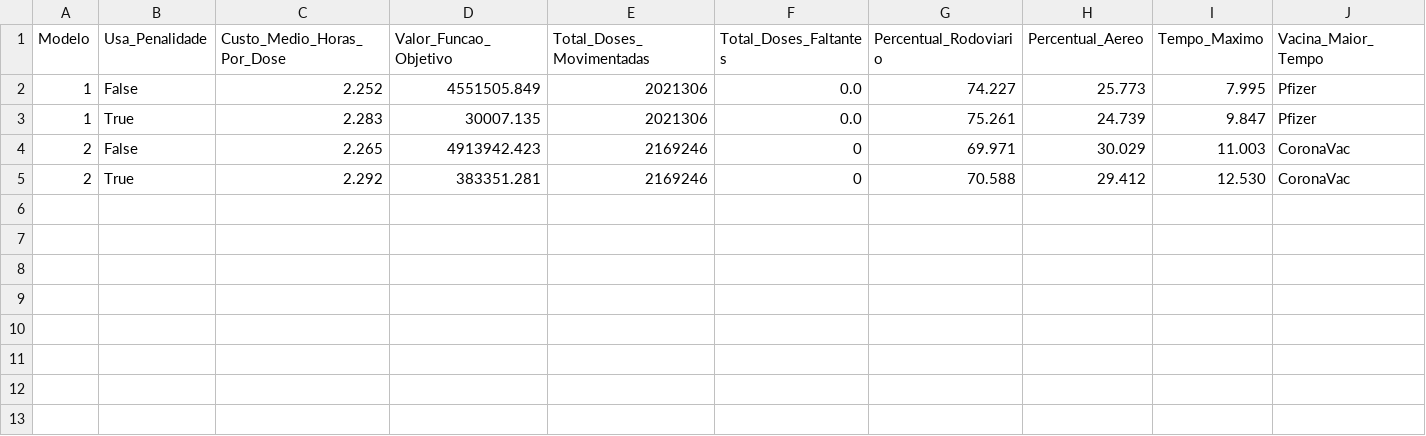
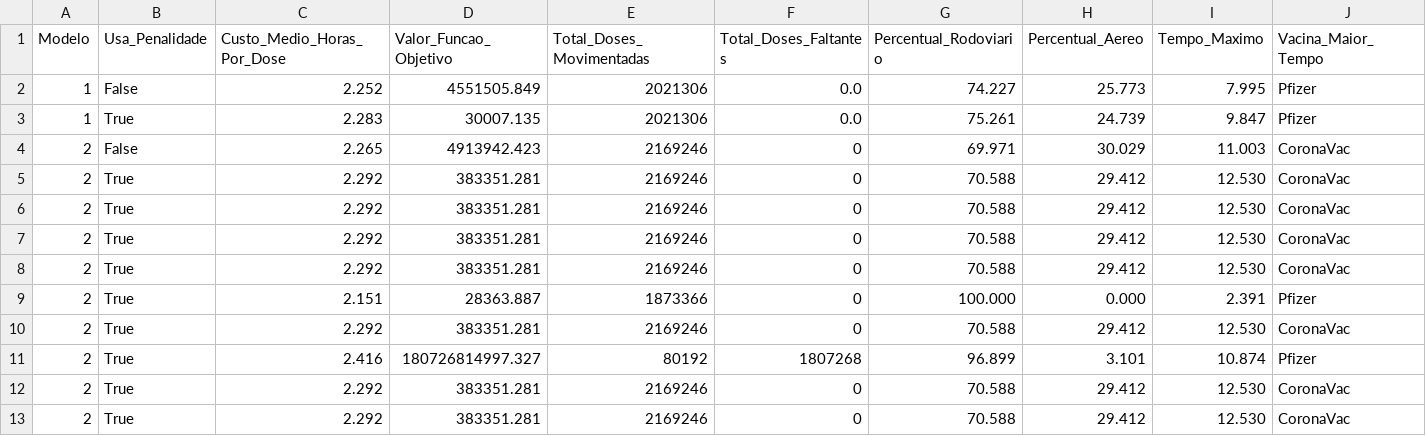
Before and after one commit to MatheusPercine/Optimizing_Vaccine_Distribution, a CSV file: Aplicacao_Gurobi_Python/resultados_caso_nacional/comparativo_modelos.csv, drawn as a sheet; only a part is shown; rows hold the shown columns only; the diff names each change by its address in the sheet, - before the commit and + after, or states it on an @@ line.

```diff
--- a/Aplicacao_Gurobi_Python/resultados_caso_nacional/comparativo_modelos.csv
+++ b/Aplicacao_Gurobi_Python/resultados_caso_nacional/comparativo_modelos.csv
+row 6: 2 | True | 2.292 | 383351.281 | 2169246 | 0 | 70.588 | 29.412 | 12.530 | CoronaVac
+row 7: 2 | True | 2.292 | 383351.281 | 2169246 | 0 | 70.588 | 29.412 | 12.530 | CoronaVac
+row 8: 2 | True | 2.292 | 383351.281 | 2169246 | 0 | 70.588 | 29.412 | 12.530 | CoronaVac
+row 9: 2 | True | 2.151 | 28363.887 | 1873366 | 0 | 100.000 | 0.000 | 2.391 | Pfizer
+row 10: 2 | True | 2.292 | 383351.281 | 2169246 | 0 | 70.588 | 29.412 | 12.530 | CoronaVac
+row 11: 2 | True | 2.416 | 180726814997.327 | 80192 | 1807268 | 96.899 | 3.101 | 10.874 | Pfizer
+row 12: 2 | True | 2.292 | 383351.281 | 2169246 | 0 | 70.588 | 29.412 | 12.530 | CoronaVac
+row 13: 2 | True | 2.292 | 383351.281 | 2169246 | 0 | 70.588 | 29.412 | 12.530 | CoronaVac
```
Also changed, not shown: Aplicacao_Gurobi_Python/caso_nacional/oferta_o_inter.csv, Aplicacao_Gurobi_Python/caso_nacional/oferta_o_intra.csv, 11 other files.
